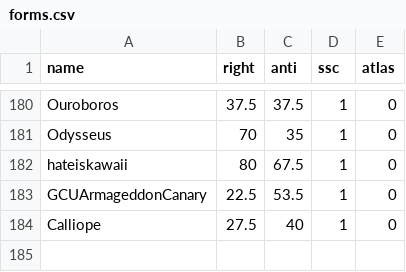
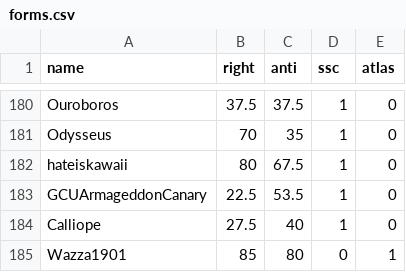
Before and after one commit to Enopoletus/quiz, a CSV file: forms.csv, drawn as a sheet; only a part is shown, gaps mark what is left out.

Commit message:
Update forms.csv

```diff
--- a/forms.csv
+++ b/forms.csv
@@ -184 +184,2 @@ GCUArmageddonCanary,22.5,53.5,1,0
 Calliope,27.5,40,1,0
+Wazza1901,85,80,0,1
```
